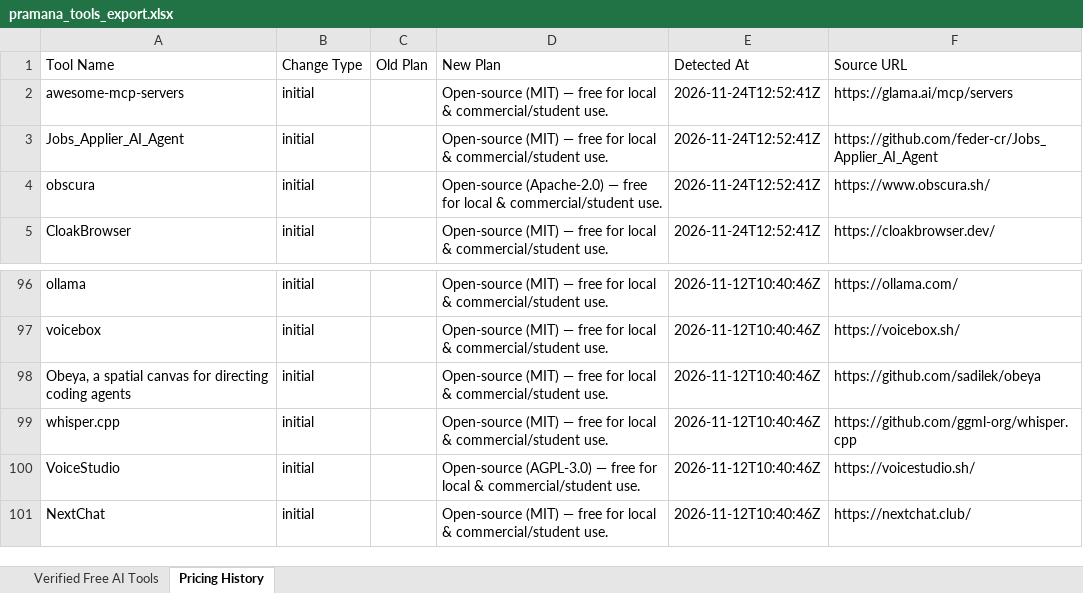
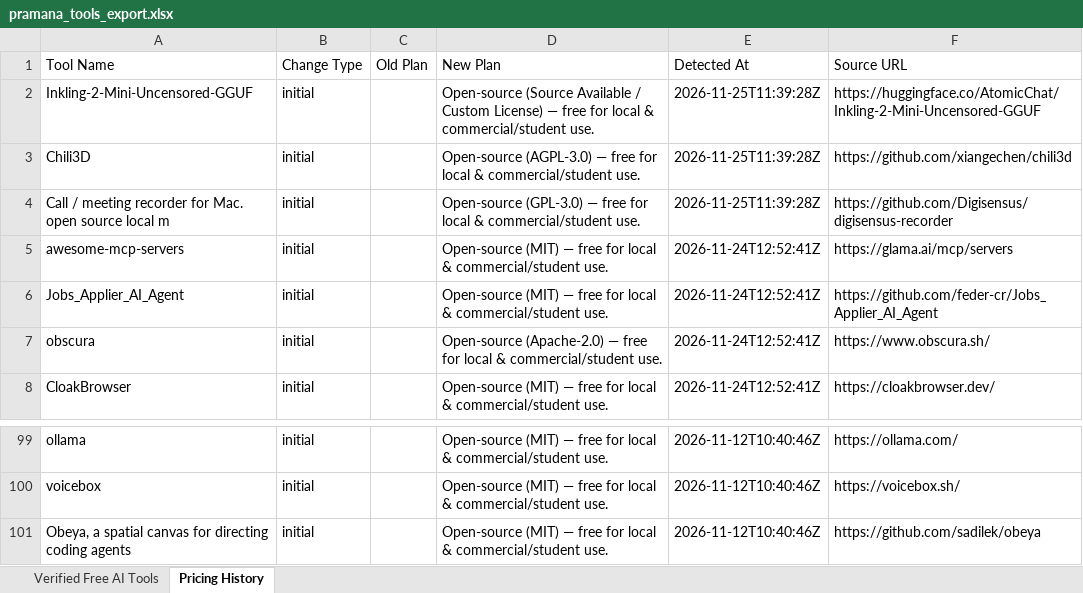
Before and after one commit to adityanimbalkar9699-max/pramana-ai-radar, an Excel workbook: data/weekly_reports/pramana_tools_export.xlsx, sheet Pricing History, drawn as a sheet; only a part is shown, gaps mark what is left out; values as stored, in another font and other column widths than the file's, no borders; removed rows and columns are numbered as before the commit, all else as after; the diff names each change by its address in the sheet, - before the commit and + after, or states it on an @@ line.

Commit message:
chore(daily): verified free AI tools discovery 2026-11-25

```diff
--- a/data/weekly_reports/pramana_tools_export.xlsx (sheet Pricing History)
+++ b/data/weekly_reports/pramana_tools_export.xlsx (sheet Pricing History)
+row 2: Inkling-2-Mini-Uncensored-GGUF | initial |  | Open-source (Source Available / Custom License) — free for local & commercial/student use. | 2026-11-25T11:39:28Z | https://huggingface.co/AtomicChat/Inkling-2-Mini-Uncensored-GGUF
+row 3: Chili3D | initial |  | Open-source (AGPL-3.0) — free for local & commercial/student use. | 2026-11-25T11:39:28Z | https://github.com/xiangechen/chili3d
+row 4: Call / meeting recorder for Mac. open source local m | initial |  | Open-source (GPL-3.0) — free for local & commercial/student use. | 2026-11-25T11:39:28Z | https://github.com/Digisensus/digisensus-recorder
-row 99: whisper.cpp | initial |  | Open-source (MIT) — free for local & commercial/student use. | 2026-11-12T10:40:46Z | https://github.com/ggml-org/whisper.cpp
-row 100: VoiceStudio | initial |  | Open-source (AGPL-3.0) — free for local & commercial/student use. | 2026-11-12T10:40:46Z | https://voicestudio.sh/
-row 101: NextChat | initial |  | Open-source (MIT) — free for local & commercial/student use. | 2026-11-12T10:40:46Z | https://nextchat.club/
```
Also changed, not shown: sheet Verified Free AI Tools, docs/reports/pramana_tools_export.xlsx, 6 other files.
